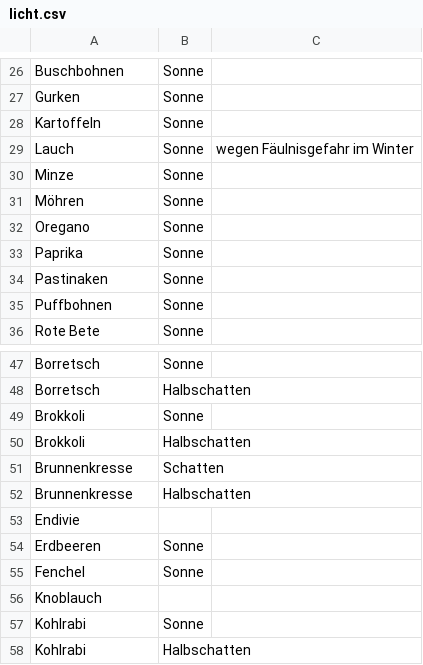
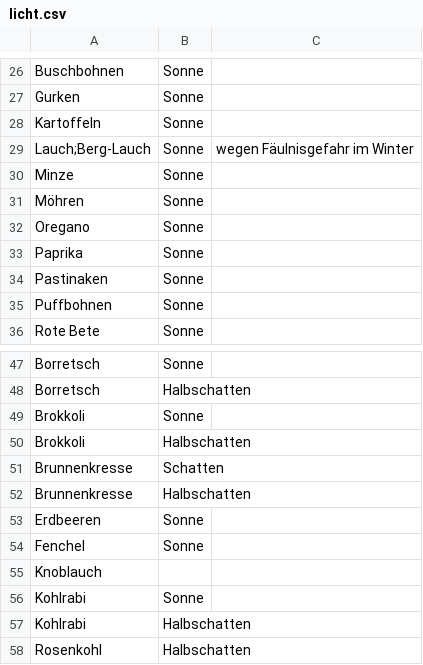
Before and after one commit to mobanisto/gartendaten, a CSV file: data/licht.csv, drawn as a sheet; only a part is shown, gaps mark what is left out; the shorter side is filled out with more unchanged rows.

Commit message:
endivie bei licht gelöscht, voranzucht keine bei asia-salat hinzugefügt

```diff
--- a/data/licht.csv
+++ b/data/licht.csv
@@ -28,3 +28,3 @@ Gurken,Sonne,
 Kartoffeln,Sonne,
-Lauch,Sonne,wegen Fäulnisgefahr im Winter
+Lauch;Berg-Lauch,Sonne,wegen Fäulnisgefahr im Winter
 Minze,Sonne,
@@ -52,3 +52,2 @@ Brunnenkresse,Schatten,
 Brunnenkresse,Halbschatten,
-Endivie,,
 Erdbeeren,Sonne,
```
Also changed, not shown: data/pflanzkalender.csv.
